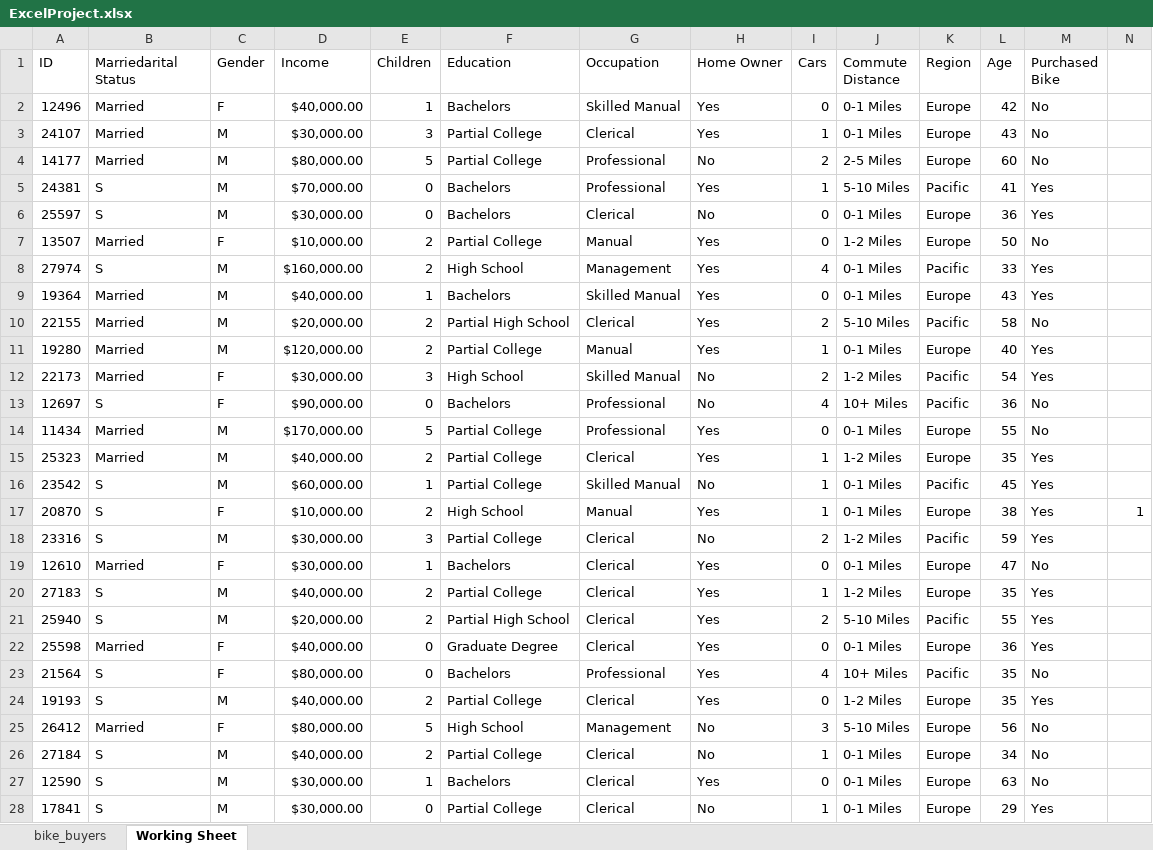
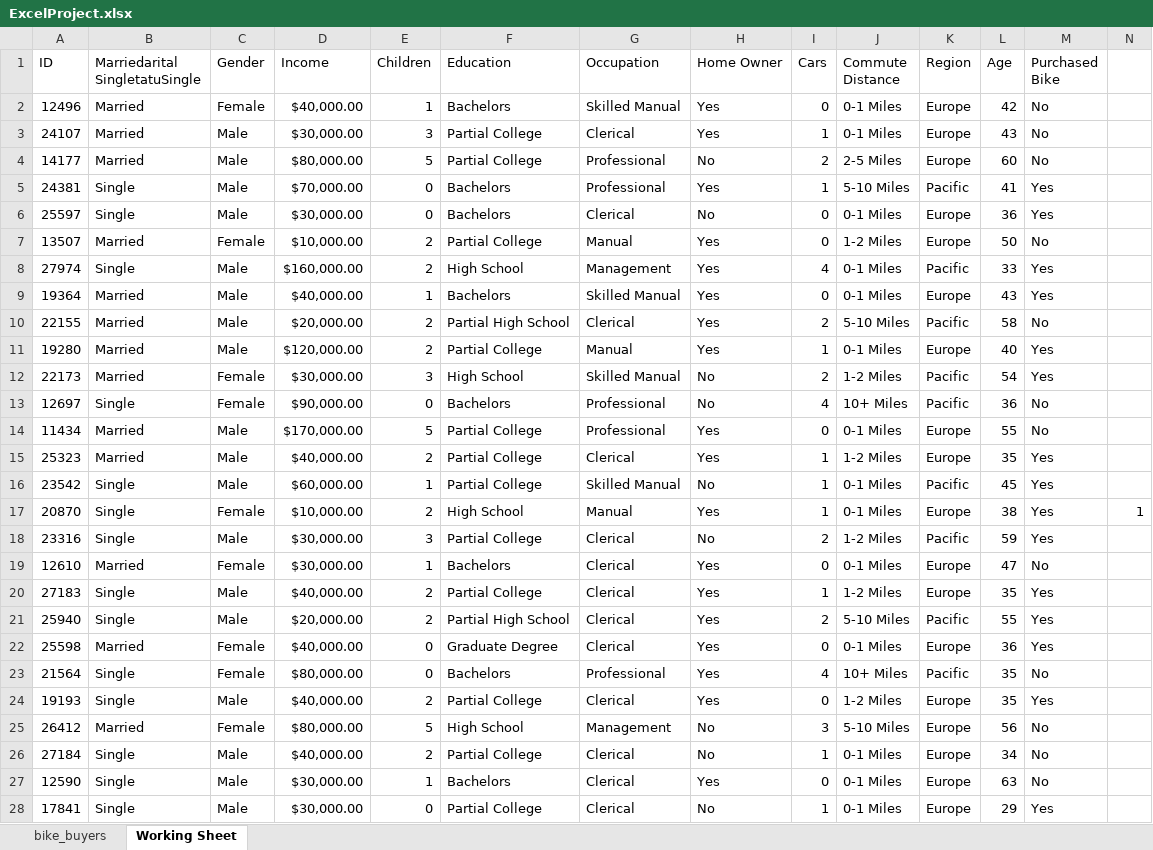
Before and after one commit to harriskwong1208/CycleStats, an Excel workbook: ExcelProject.xlsx, sheet Working Sheet, drawn as a sheet; only a part is shown; values as stored, in another font and other column widths than the file's, no borders; the diff covers the shown part only; the diff names each change by its address in the sheet, - before the commit and + after, or states it on an @@ line.

```diff
--- a/ExcelProject.xlsx (sheet Working Sheet)
+++ b/ExcelProject.xlsx (sheet Working Sheet)
-B1: Marriedarital Status
+B1: Marriedarital SingletatuSingle
-C2 (Gender): F
+C2 (Gender): Female
-C3:C6 (Gender): M
+C3:C6 (Gender): Male
-B5:B6 (Marriedarital SingletatuSingle): S
+B5:B6 (Marriedarital SingletatuSingle): Single
-C7 (Gender): F
+C7 (Gender): Female
-B8 (Marriedarital SingletatuSingle): S
+B8 (Marriedarital SingletatuSingle): Single
-C8:C11 (Gender): M
+C8:C11 (Gender): Male
-C12:C13 (Gender): F
+C12:C13 (Gender): Female
-B13 (Marriedarital SingletatuSingle): S
+B13 (Marriedarital SingletatuSingle): Single
-C14:C16 (Gender): M
+C14:C16 (Gender): Male
-B16:B18 (Marriedarital SingletatuSingle): S
+B16:B18 (Marriedarital SingletatuSingle): Single
-C17 (Gender): F
+C17 (Gender): Female
-C18 (Gender): M
+C18 (Gender): Male
-C19 (Gender): F
+C19 (Gender): Female
-B20:B21 (Marriedarital SingletatuSingle): S
+B20:B21 (Marriedarital SingletatuSingle): Single
-C20:C21 (Gender): M
+C20:C21 (Gender): Male
-C22:C23 (Gender): F
+C22:C23 (Gender): Female
-B23:B24 (Marriedarital SingletatuSingle): S
+B23:B24 (Marriedarital SingletatuSingle): Single
-C24 (Gender): M
+C24 (Gender): Male
-C25 (Gender): F
+C25 (Gender): Female
-B26:B28 (Marriedarital SingletatuSingle): S
+B26:B28 (Marriedarital SingletatuSingle): Single
-C26:C28 (Gender): M
+C26:C28 (Gender): Male
```
Also changed, not shown: 1421 edited cells elsewhere in this sheet, 1 other file.
